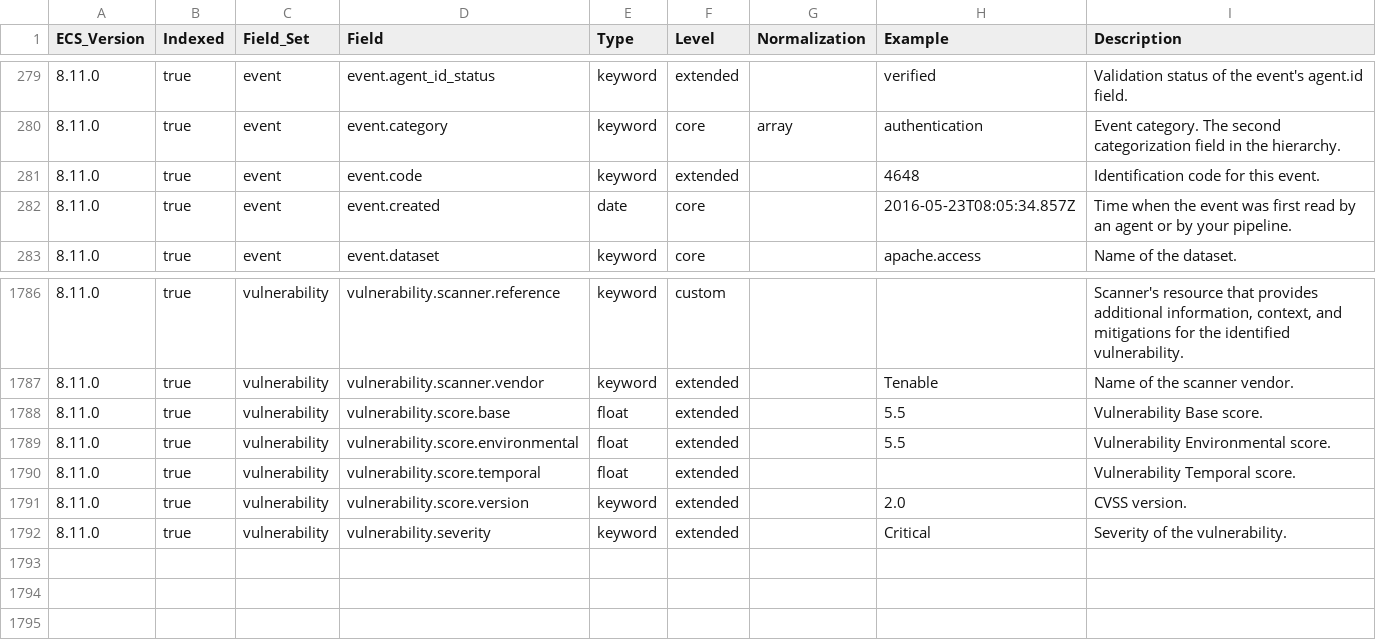
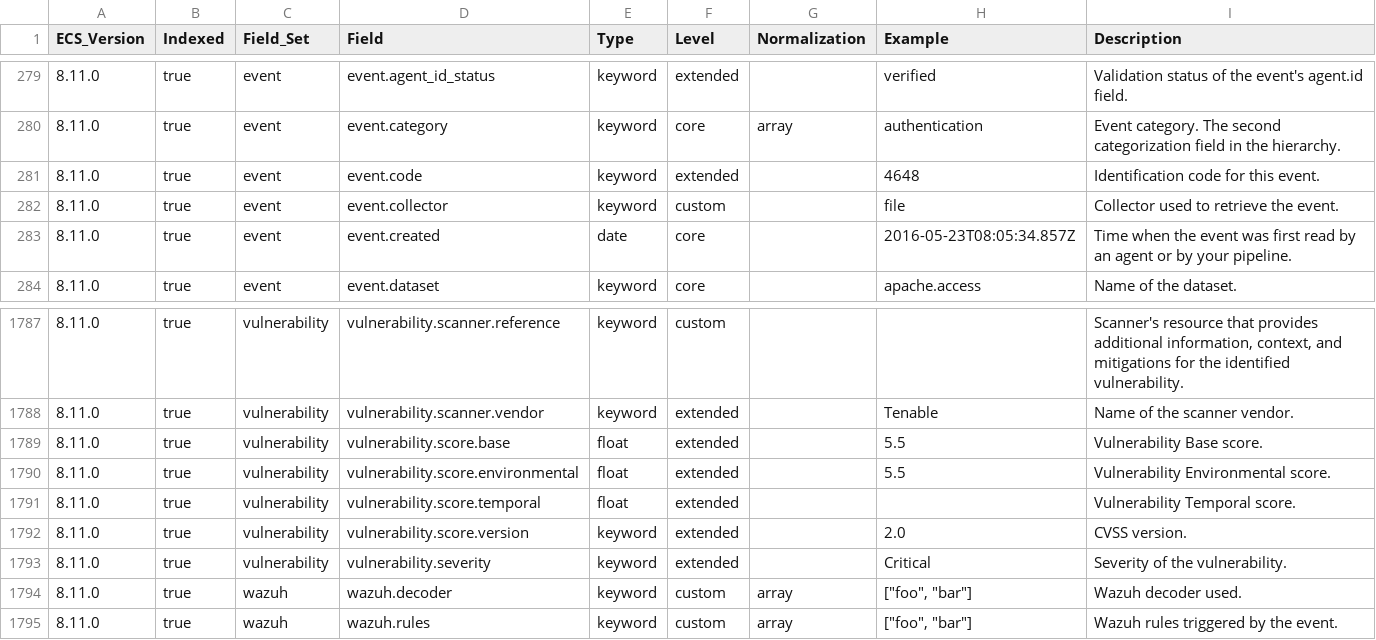
Before and after one commit to wazuh/wazuh-indexer-plugins, a CSV file: ecs/alerts/docs/fields.csv, drawn as a sheet; only a part is shown, gaps mark what is left out; the diff names each change by its address in the sheet, - before the commit and + after, or states it on an @@ line.

Commit message:
[ECS Generator] Update index templates (#345)
* Add event.collector, wazuh.decoder and wazuh.rules

* Update ECS templates for modified modules: alerts

* Update changelog

* Apply suggestions from code review

Signed-off-by: Álex Ruiz <alex-r-b@hotmail.com>

* Update ECS templates for modified modules: alerts

* Add normalization and examples

* Improve ECS generator to fail on errors

* Improve ECS generator to fail on errors

* Fix custom fields

* Update ECS templates for modified modules: alerts

---------

Signed-off-by: Álex Ruiz <alex-r-b@hotmail.com>
Co-authored-by: f-galland <federico.galland@wazuh.com>
Co-authored-by: Álex Ruiz <alejandro.ruiz.becerra@wazuh.com>

```diff
--- a/ecs/alerts/docs/fields.csv
+++ b/ecs/alerts/docs/fields.csv
+row 282: 8.11.0 | true | event | event.collector | keyword | custom |  | file | Collector used to retrieve the event.
+row 1794: 8.11.0 | true | wazuh | wazuh.decoder | keyword | custom | array | ["foo", "bar"] | Wazuh decoder used.
+row 1795: 8.11.0 | true | wazuh | wazuh.rules | keyword | custom | array | ["foo", "bar"] | Wazuh rules triggered by the event.
```
Also changed, not shown: 8 other files.
